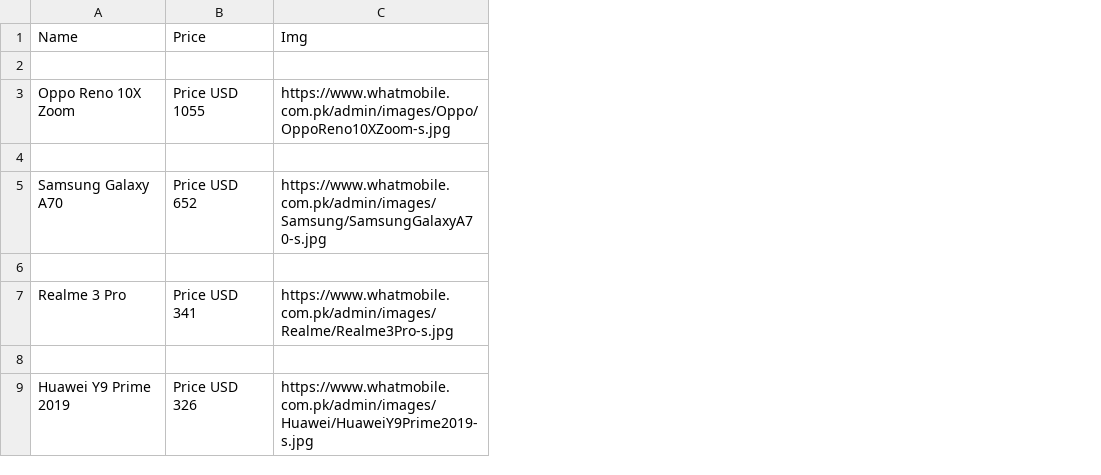
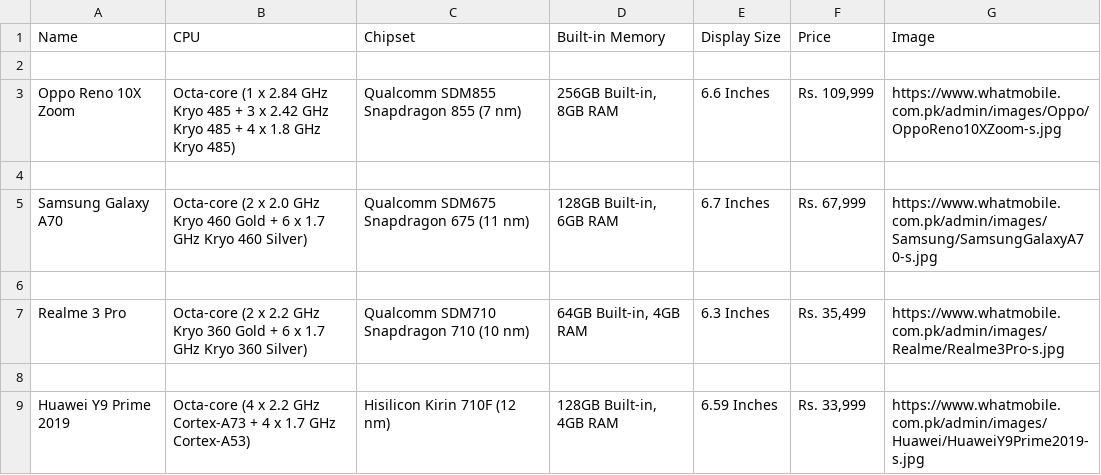
Before and after one commit to HumayyonAhmed/PIAIC-Assignments, a CSV file: mobiledetails.csv, drawn as a sheet; only a part is shown; removed rows and columns are numbered as before the commit, all else as after; the diff covers the shown part only; the diff names each change by its address in the sheet, - before the commit and + after, or states it on an @@ line.

```diff
--- a/mobiledetails.csv
+++ b/mobiledetails.csv
-column B (Price), rows 3-9: Price USD 1055 |  | Price USD 652 |  | Price USD 341 |  | Price USD 326
+column B (CPU), rows 3-9: Octa-core (1 x 2.84 GHz Kryo 485 + 3 x 2.42 GHz Kryo 485 + 4 x 1.8 GHz Kryo 485) |  | Octa-core (2 x 2.0 GHz Kryo 460 Gold + 6 x 1.7 GHz Kryo 460 Silver) |  | Octa-core (2 x 2.2 GHz Kryo 360 Gold + 6 x 1.7 GHz Kryo 360 Silver) |  | Octa-core (4 x 2.2 GHz Cortex-A73 + 4 x 1.7 GHz Cortex-A53)
+column C (Chipset), rows 3-9: Qualcomm SDM855 Snapdragon 855 (7 nm) |  | Qualcomm SDM675 Snapdragon 675 (11 nm) |  | Qualcomm SDM710 Snapdragon 710 (10 nm) |  | Hisilicon Kirin 710F (12 nm)
+column D (Built-in Memory), rows 3-9: 256GB Built-in, 8GB RAM |  | 128GB Built-in, 6GB RAM |  | 64GB Built-in, 4GB RAM |  | 128GB Built-in, 4GB RAM
+column E (Display Size), rows 3-9: 6.6 Inches |  | 6.7 Inches |  | 6.3 Inches |  | 6.59 Inches
+column F (Price), rows 3-9: Rs. 109,999 |  | Rs. 67,999 |  | Rs. 35,499 |  | Rs. 33,999
-G1: Img
+G1: Image
```
Also changed, not shown: 76 removed rows elsewhere in this file, 1 other file.
